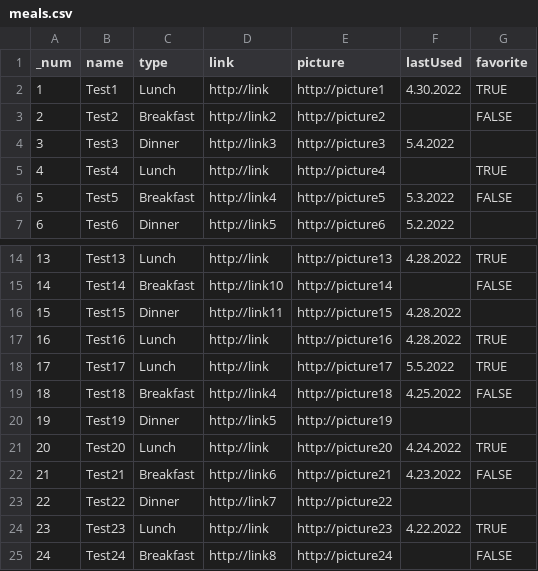
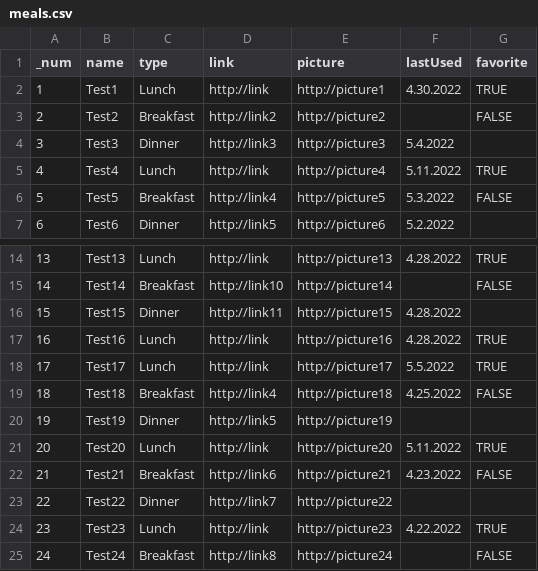
Before and after one commit to grube386/Random-meal, a CSV file: meals.csv, drawn as a sheet; only a part is shown, gaps mark what is left out.

Commit message:
Added the selectMealType and the start of the interface logic

```diff
--- a/meals.csv
+++ b/meals.csv
@@ -4,3 +4,3 @@ _num;name;type;link;picture;lastUsed;favorite
 3;Test3;Dinner;http://link3;http://picture3;5.4.2022;
-4;Test4;Lunch;http://link;http://picture4;;TRUE
+4;Test4;Lunch;http://link;http://picture4;5.11.2022;TRUE
 5;Test5;Breakfast;http://link4;http://picture5;5.3.2022;FALSE
@@ -20,3 +20,3 @@ _num;name;type;link;picture;lastUsed;favorite
 19;Test19;Dinner;http://link5;http://picture19;;
-20;Test20;Lunch;http://link;http://picture20;4.24.2022;TRUE
+20;Test20;Lunch;http://link;http://picture20;5.11.2022;TRUE
 21;Test21;Breakfast;http://link6;http://picture21;4.23.2022;FALSE
```
Also changed, not shown: 1 other file.
